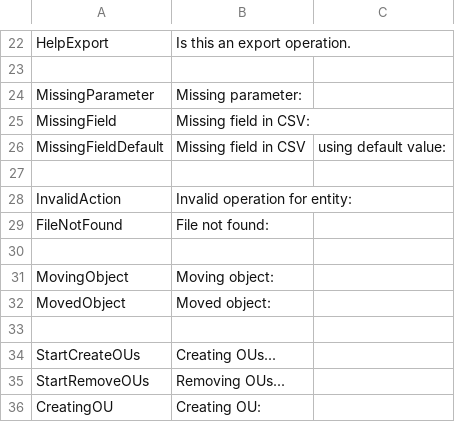
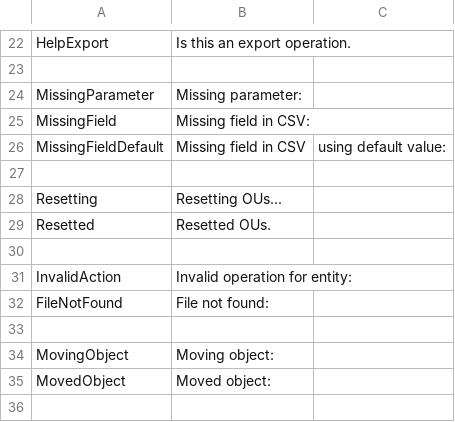
Before and after one commit to norpie/adms, a CSV file: locales/en_US.csv, drawn as a sheet; only a part is shown, gaps mark what is left out; the shorter side is filled out with more unchanged rows.

Commit message:
feat: added more info messages around resetting

```diff
--- a/locales/en_US.csv
+++ b/locales/en_US.csv
@@ -27,2 +27,5 @@ MissingFieldDefault,Missing field in CSV, using default value:
 
+Resetting,Resetting OUs...
+Resetted,Resetted OUs.
+
 InvalidAction,Invalid operation for entity:
```
Also changed, not shown: 1 other file.
